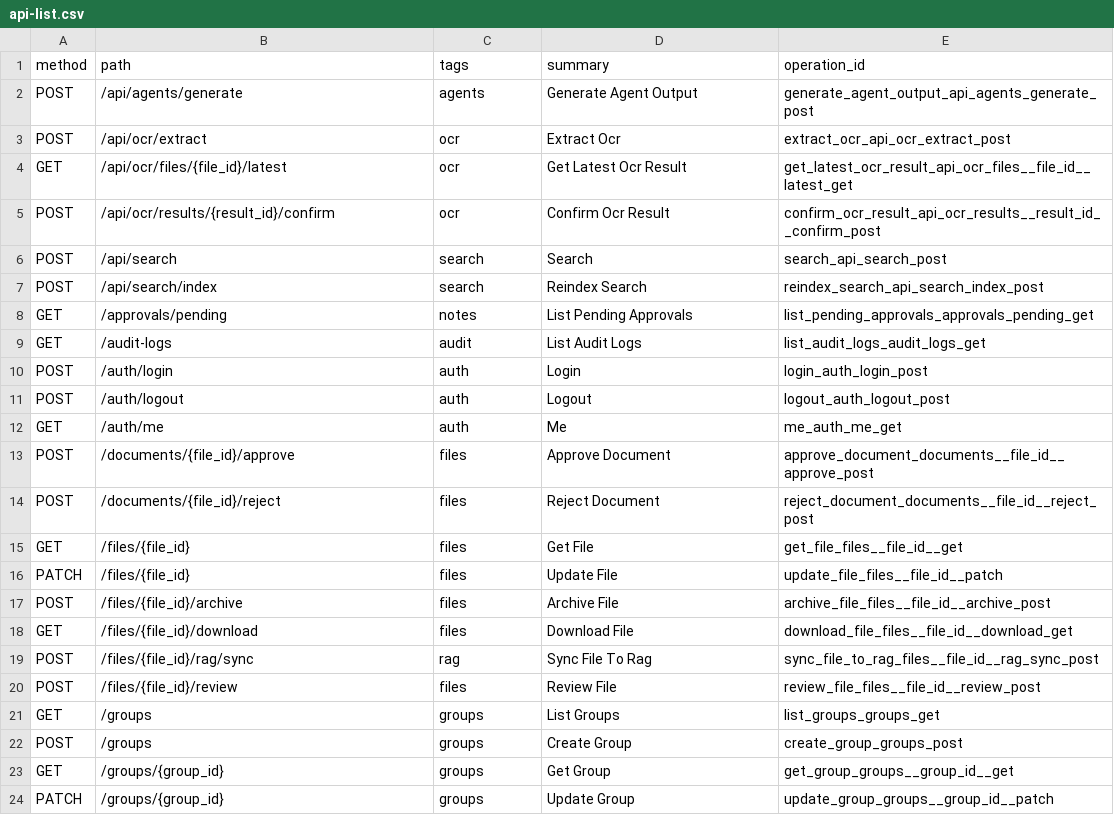
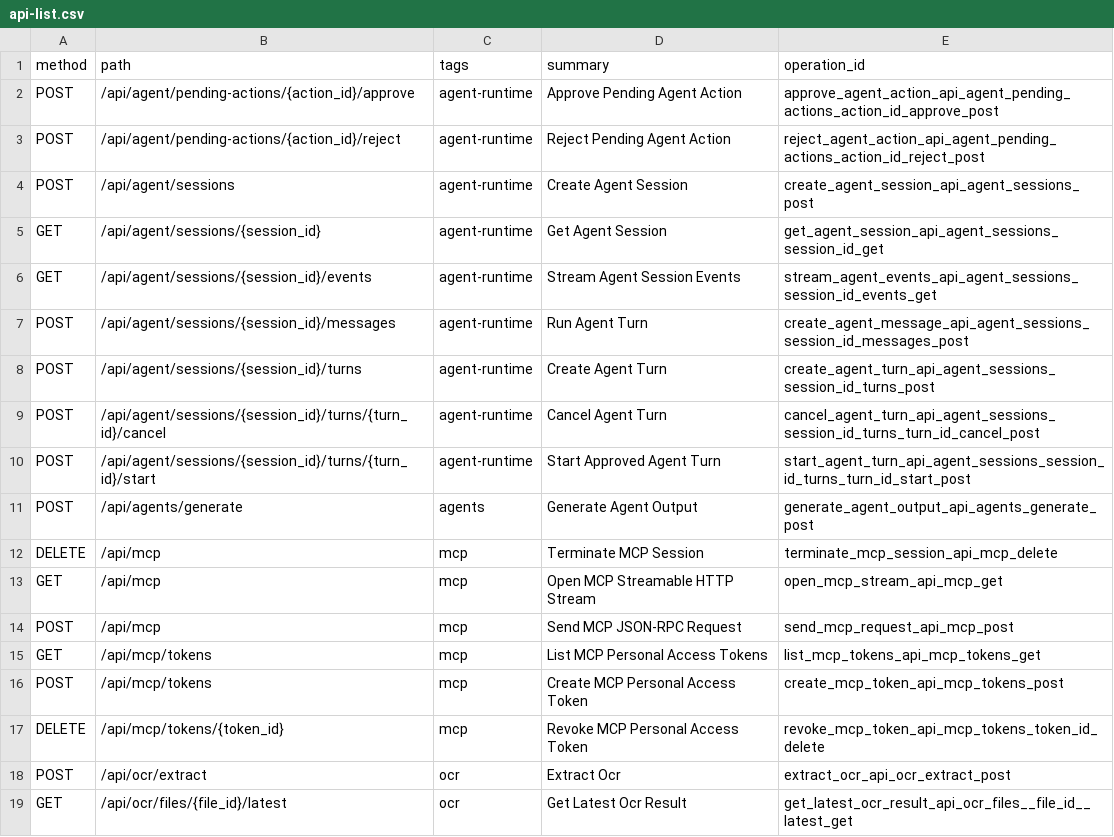
Before and after one commit to ARTISTA666/DianZiBiJi, a CSV file: docs/system-evidence/api-list.csv, drawn as a sheet; only a part is shown; the shorter side is filled out with more unchanged rows; the diff covers the shown part only.

Commit message:
[证据线] freeze final Rust runtime evidence

```diff
--- a/docs/system-evidence/api-list.csv
+++ b/docs/system-evidence/api-list.csv
@@ -1,3 +1,18 @@
 method,path,tags,summary,operation_id
+POST,/api/agent/pending-actions/{action_id}/approve,agent-runtime,Approve Pending Agent Action,approve_agent_action_api_agent_pending_actions_action_id_approve_post
+POST,/api/agent/pending-actions/{action_id}/reject,agent-runtime,Reject Pending Agent Action,reject_agent_action_api_agent_pending_actions_action_id_reject_post
+POST,/api/agent/sessions,agent-runtime,Create Agent Session,create_agent_session_api_agent_sessions_post
+GET,/api/agent/sessions/{session_id},agent-runtime,Get Agent Session,get_agent_session_api_agent_sessions_session_id_get
+GET,/api/agent/sessions/{session_id}/events,agent-runtime,Stream Agent Session Events,stream_agent_events_api_agent_sessions_session_id_events_get
+POST,/api/agent/sessions/{session_id}/messages,agent-runtime,Run Agent Turn,create_agent_message_api_agent_sessions_session_id_messages_post
+POST,/api/agent/sessions/{session_id}/turns,agent-runtime,Create Agent Turn,create_agent_turn_api_agent_sessions_session_id_turns_post
+POST,/api/agent/sessions/{session_id}/turns/{turn_id}/cancel,agent-runtime,Cancel Agent Turn,cancel_agent_turn_api_agent_sessions_session_id_turns_turn_id_cancel_post
+POST,/api/agent/sessions/{session_id}/turns/{turn_id}/start,agent-runtime,Start Approved Agent Turn,start_agent_turn_api_agent_sessions_session_id_turns_turn_id_start_post
 POST,/api/agents/generate,agents,Generate Agent Output,generate_agent_output_api_agents_generate_post
+DELETE,/api/mcp,mcp,Terminate MCP Session,terminate_mcp_session_api_mcp_delete
+GET,/api/mcp,mcp,Open MCP Streamable HTTP Stream,open_mcp_stream_api_mcp_get
+POST,/api/mcp,mcp,Send MCP JSON-RPC Request,send_mcp_request_api_mcp_post
+GET,/api/mcp/tokens,mcp,List MCP Personal Access Tokens,list_mcp_tokens_api_mcp_tokens_get
+POST,/api/mcp/tokens,mcp,Create MCP Personal Access Token,create_mcp_token_api_mcp_tokens_post
+DELETE,/api/mcp/tokens/{token_id},mcp,Revoke MCP Personal Access Token,revoke_mcp_token_api_mcp_tokens_token_id_delete
 POST,/api/ocr/extract,ocr,Extract Ocr,extract_ocr_api_ocr_extract_post
```
Also changed, not shown: 3 added rows elsewhere in this file, 6 other files.
